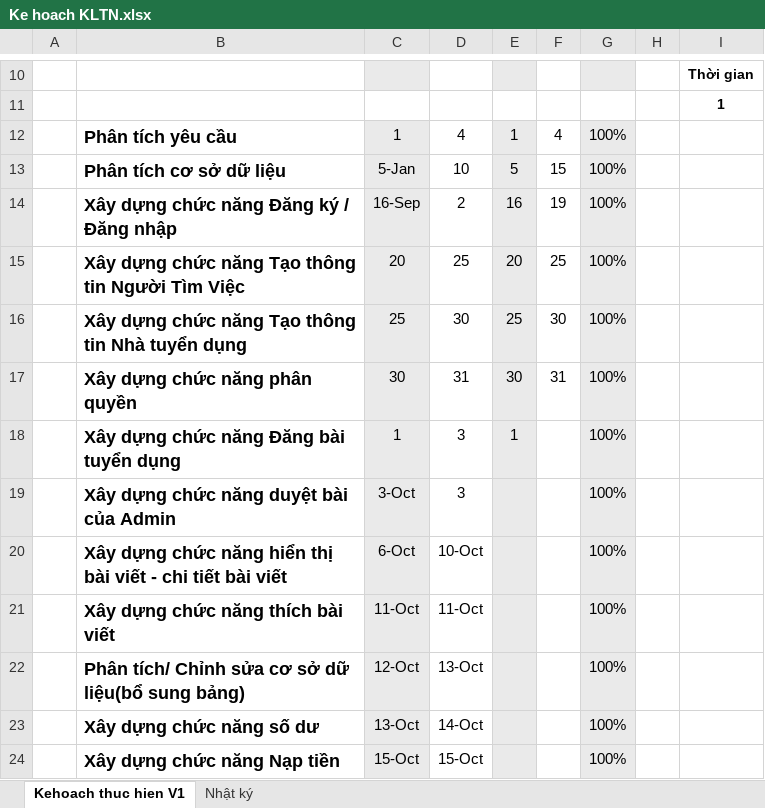
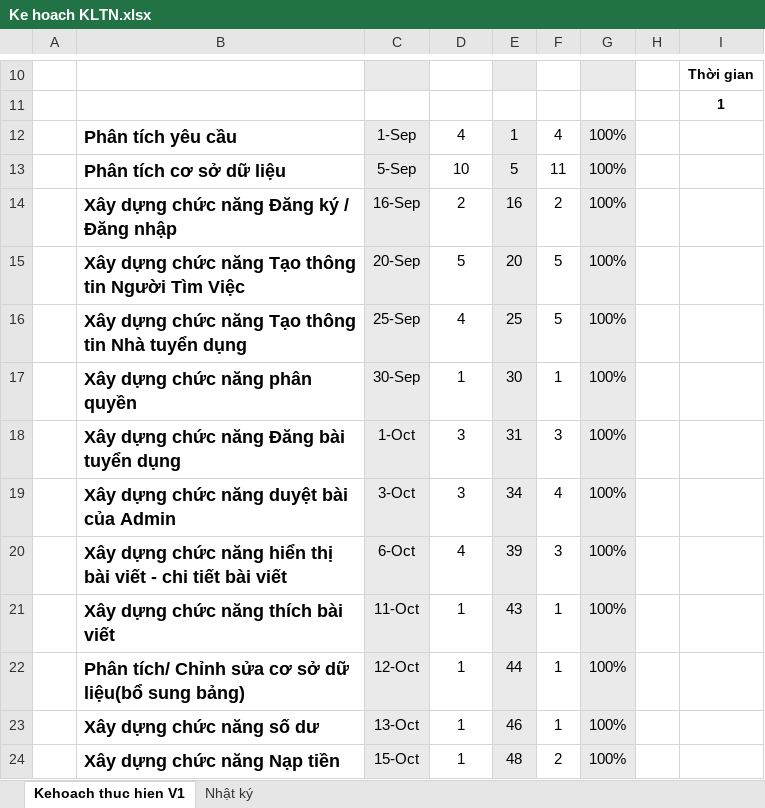
Before and after one commit to thuantong/webapp_FindJobs, an Excel workbook: doc/Ke hoach KLTN.xlsx, sheet Kehoach thuc hien V1, drawn as a sheet; only a part is shown, gaps mark what is left out; values as stored, in another font and other column widths than the file's, no borders; charts and pictures and conditional formats not drawn; the diff covers the shown part only; the diff names each change by its address in the sheet, - before the commit and + after, or states it on an @@ line.

```diff
--- a/doc/Ke hoach KLTN.xlsx (sheet Kehoach thuc hien V1)
+++ b/doc/Ke hoach KLTN.xlsx (sheet Kehoach thuc hien V1)
-C12: 1
+C12: 1-Sep
-C13: 5-Jan
+C13: 5-Sep
-F13: 15
+F13: 11
-F14: 19
+F14: 2
-C15: 20
+C15: 20-Sep
-D15: 25
+D15: 5
-F15: 25
+F15: 5
-C16: 25
+C16: 25-Sep
-D16: 30
+D16: 4
-F16: 30
+F16: 5
-C17: 30
+C17: 30-Sep
-D17: 31
+D17: 1
-F17: 31
+F17: 1
-C18: 1
+C18: 1-Oct
-E18: 1
+E18: 31
-F18: (empty)
+F18: 3
-E19: (empty)
+E19: 34
-F19: (empty)
+F19: 4
-D20: 10-Oct
+D20: 4
-E20: (empty)
+E20: 39
-F20: (empty)
+F20: 3
-D21: 11-Oct
+D21: 1
-E21: (empty)
+E21: 43
-F21:F23: (empty)
+F21:F23: 1
-D22: 13-Oct
+D22: 1
-E22: (empty)
+E22: 44
-D23: 14-Oct
+D23: 1
-E23: (empty)
+E23: 46
-D24: 15-Oct
+D24: 1
-E24: (empty)
+E24: 48
-F24: (empty)
+F24: 2
```
Also changed, not shown: 11 added rows, 9 removed rows and 13 edited cells elsewhere in this sheet, sheet Nhật ký, charts or pictures, 38 other files.
